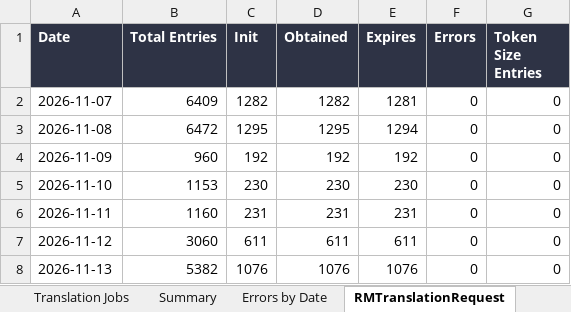
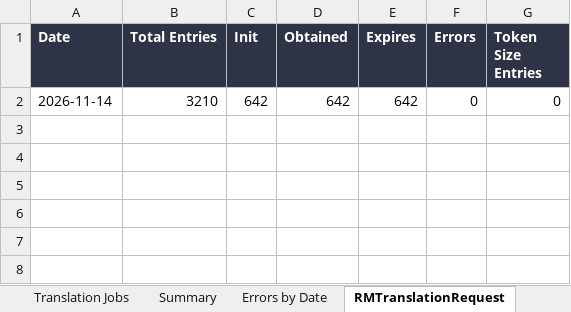
Before and after one commit to adeporra/rm-translation-reports, an Excel workbook: translation_jobs_all_days.xlsx, sheet RMTranslationRequest, drawn as a sheet; values as stored, in another font and other column widths than the file's, no borders; removed rows and columns are numbered as before the commit, all else as after; the diff names each change by its address in the sheet, - before the commit and + after, or states it on an @@ line.

```diff
--- a/translation_jobs_all_days.xlsx (sheet RMTranslationRequest)
+++ b/translation_jobs_all_days.xlsx (sheet RMTranslationRequest)
-row 2: 2026-11-07 | 6409 | 1282 | 1282 | 1281 | 0 | 0
-row 3: 2026-11-08 | 6472 | 1295 | 1295 | 1294 | 0 | 0
-row 4: 2026-11-09 | 960 | 192 | 192 | 192 | 0 | 0
-row 5: 2026-11-10 | 1153 | 230 | 230 | 230 | 0 | 0
-row 6: 2026-11-11 | 1160 | 231 | 231 | 231 | 0 | 0
-row 7: 2026-11-12 | 3060 | 611 | 611 | 611 | 0 | 0
-row 8: 2026-11-13 | 5382 | 1076 | 1076 | 1076 | 0 | 0
+row 2: 2026-11-14 | 3210 | 642 | 642 | 642 | 0 | 0
```
Also changed, not shown: sheet Translation Jobs, sheet Summary, sheet Errors by Date, 10 other files.
